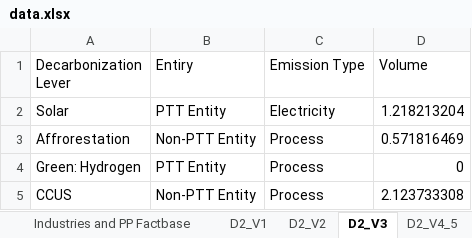
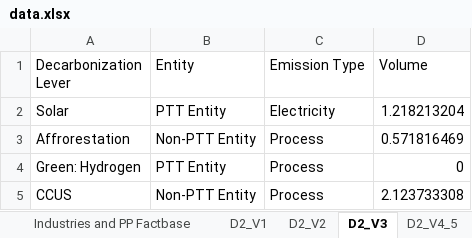
Before and after one commit to Rounik25/Thailand-Map, an Excel workbook: public/data/data.xlsx, sheet D2_V3, drawn as a sheet; only a part is shown; values as stored, in another font and other column widths than the file's, no borders; the diff names each change by its address in the sheet, - before the commit and + after, or states it on an @@ line.

```diff
--- a/public/data/data.xlsx (sheet D2_V3)
+++ b/public/data/data.xlsx (sheet D2_V3)
-B1: Entiry
+B1: Entity
```
Also changed, not shown: 13 other files.
